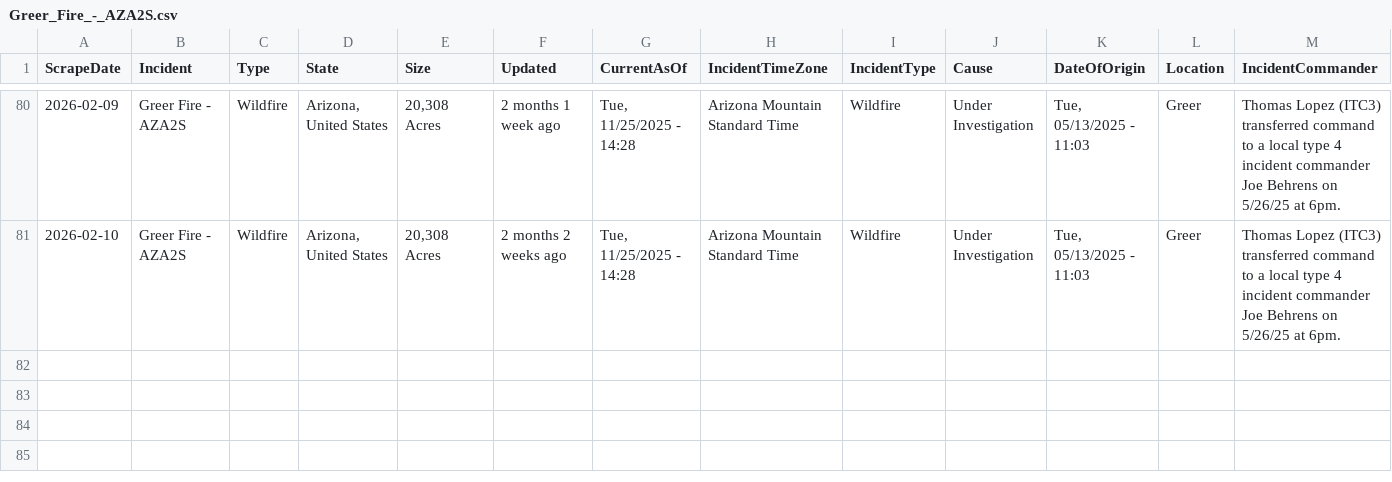
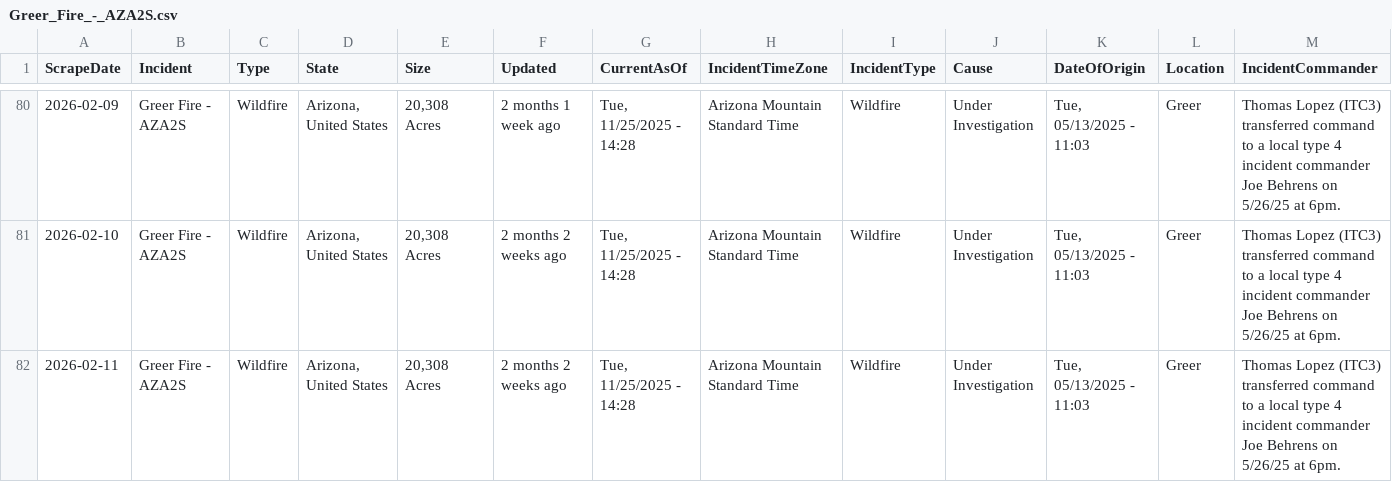
Before and after one commit to mandarc64/inciweb-wildfire-data, a CSV file: inciweb_data/Greer_Fire_-_AZA2S.csv, drawn as a sheet; only a part is shown, gaps mark what is left out; rows hold the shown columns only; the diff names each change by its address in the sheet, - before the commit and + after, or states it on an @@ line.

```diff
--- a/inciweb_data/Greer_Fire_-_AZA2S.csv
+++ b/inciweb_data/Greer_Fire_-_AZA2S.csv
+row 82: 2026-02-11 | Greer Fire - AZA2S | Wildfire | Arizona, United States | 20,308 Acres | 2 months 2 weeks ago | Tue, 11/25/2025 - 14:28 | Arizona Mountain Standard Time | Wildfire | Under Investigation | Tue, 05/13/2025 - 11:03 | Greer | Thomas Lopez (ITC3) transferred command to a local type 4 incident commander Joe Behrens on 5/26/25 at 6pm.
```
Also changed, not shown: inciweb_data/Havasu_Fire_-_AZHVR.csv, inciweb_data/La_Plata_-_COPSF.csv, 6 other files.
